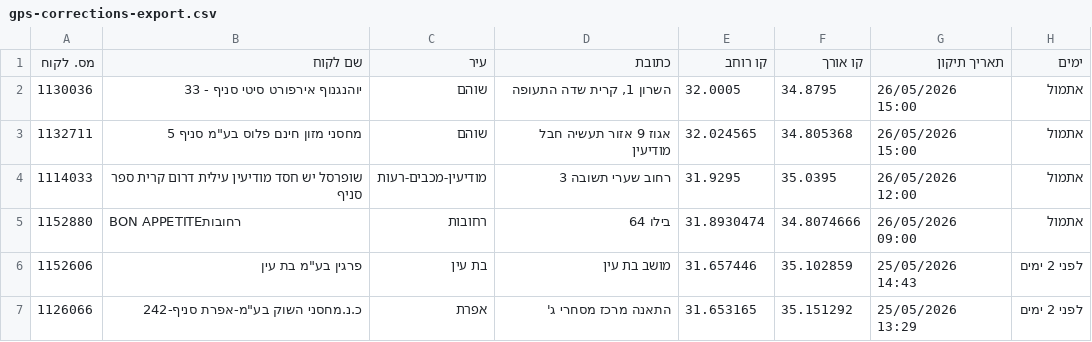
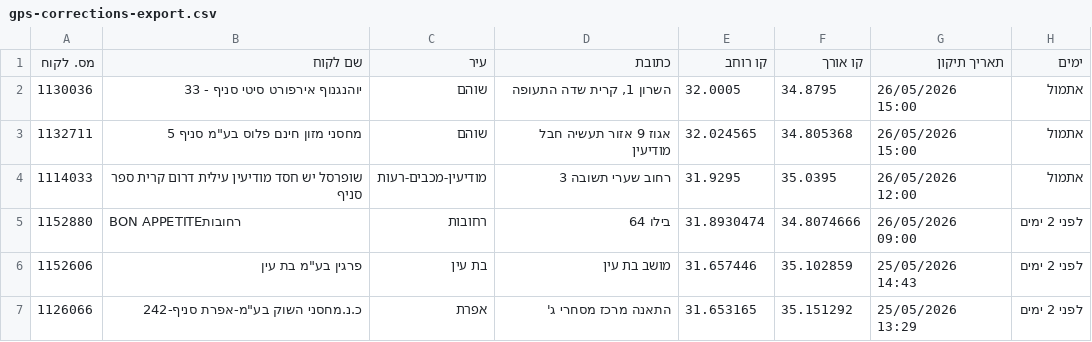
Before and after one commit to sverdlikdan-code/COLUMBUS, a CSV file: docs/gps-corrections-export.csv, drawn as a sheet.

```diff
--- a/docs/gps-corrections-export.csv
+++ b/docs/gps-corrections-export.csv
@@ -4,3 +4,3 @@
 1114033,"שופרסל יש חסד מודיעין עילית דרום קרית ספר סניף","מודיעין-מכבים-רעות","רחוב שערי תשובה 3",31.9295,35.0395,"26/05/2026 12:00","אתמול"
-1152880,"BON APPETITEרחובות","רחובות","בילו 64",31.8930474,34.8074666,"26/05/2026 09:00","אתמול"
+1152880,"BON APPETITEרחובות","רחובות","בילו 64",31.8930474,34.8074666,"26/05/2026 09:00","לפני 2 ימים"
 1152606,"פרגין בע""מ בת עין","בת עין","מושב בת עין",31.657446,35.102859,"25/05/2026 14:43","לפני 2 ימים"
```
Also changed, not shown: 1 other file.
